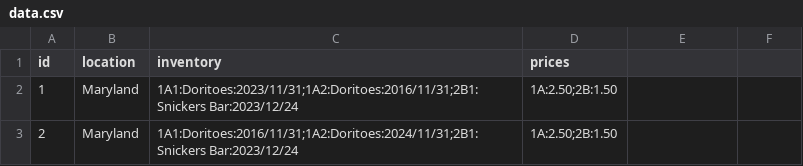
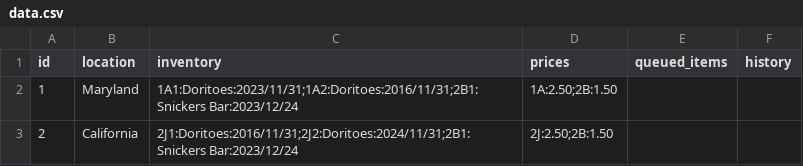
Before and after one commit to CaymanBawden/csc-131-vending-machine-software, a CSV file: data/data.csv, drawn as a sheet.

```diff
--- a/data/data.csv
+++ b/data/data.csv
@@ -1,3 +1,3 @@
-id,location,inventory,prices
+id,location,inventory,prices,queued_items,history
 1,Maryland,1A1:Doritoes:2023/11/31;1A2:Doritoes:2016/11/31;2B1:Snickers Bar:2023/12/24,1A:2.50;2B:1.50
-2,Maryland,1A1:Doritoes:2016/11/31;1A2:Doritoes:2024/11/31;2B1:Snickers Bar:2023/12/24,1A:2.50;2B:1.50
+2,California,2J1:Doritoes:2016/11/31;2J2:Doritoes:2024/11/31;2B1:Snickers Bar:2023/12/24,2J:2.50;2B:1.50
```
Also changed, not shown: 4 other files.
